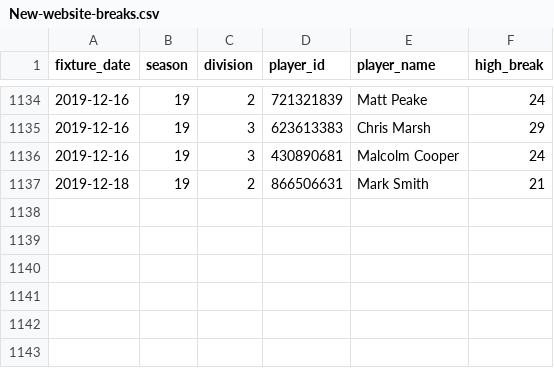
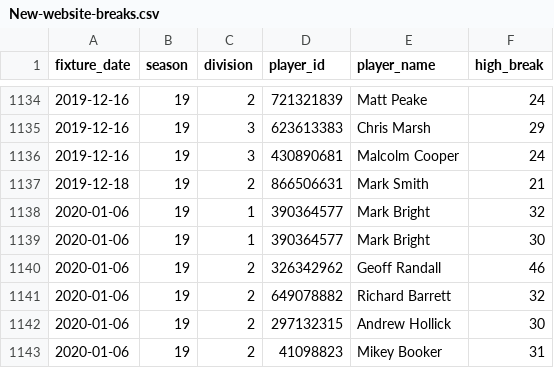
Before and after one commit to sheepworrier/bhdbsl, a CSV file: New-website-breaks.csv, drawn as a sheet; only a part is shown, gaps mark what is left out; the diff names each change by its address in the sheet, - before the commit and + after, or states it on an @@ line.

```diff
--- a/New-website-breaks.csv
+++ b/New-website-breaks.csv
+row 1138: 2020-01-06 | 19 | 1 | 390364577 | Mark Bright | 32
+row 1139: 2020-01-06 | 19 | 1 | 390364577 | Mark Bright | 30
+row 1140: 2020-01-06 | 19 | 2 | 326342962 | Geoff Randall | 46
+row 1141: 2020-01-06 | 19 | 2 | 649078882 | Richard Barrett | 32
+row 1142: 2020-01-06 | 19 | 2 | 297132315 | Andrew Hollick | 30
+row 1143: 2020-01-06 | 19 | 2 | 41098823 | Mikey Booker | 31
```
Also changed, not shown: New-website-match-scores.csv, Player-ratings-output.csv, 5 other files.
